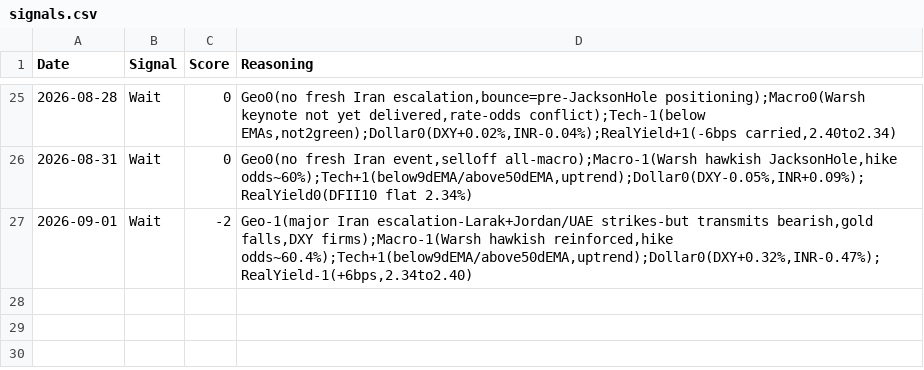
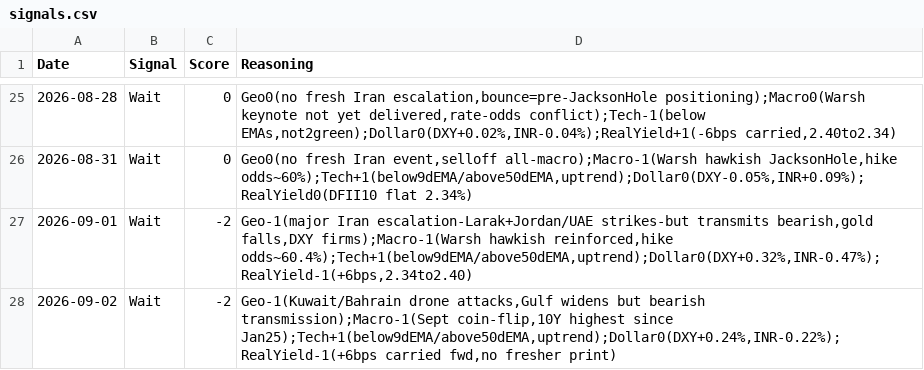
Before and after one commit to divyangshah97/gold-prediction-ai, a CSV file: signals/signals.csv, drawn as a sheet; only a part is shown, gaps mark what is left out; the diff names each change by its address in the sheet, - before the commit and + after, or states it on an @@ line.

```diff
--- a/signals/signals.csv
+++ b/signals/signals.csv
+row 28: 2026-09-02 | Wait | -2 | Geo-1(Kuwait/Bahrain drone attacks,Gulf widens but bearish transmission);Macro-1(Sept coin-flip,10Y highest since Jan25);Tech+1(below9dEMA/above50dEMA,uptrend);Dollar0(DXY+0.24%,INR-0.22%);RealYield-1(+6bps carried fwd,no fresher print)
```
Also changed, not shown: prices/prices.csv, 12 other files.
